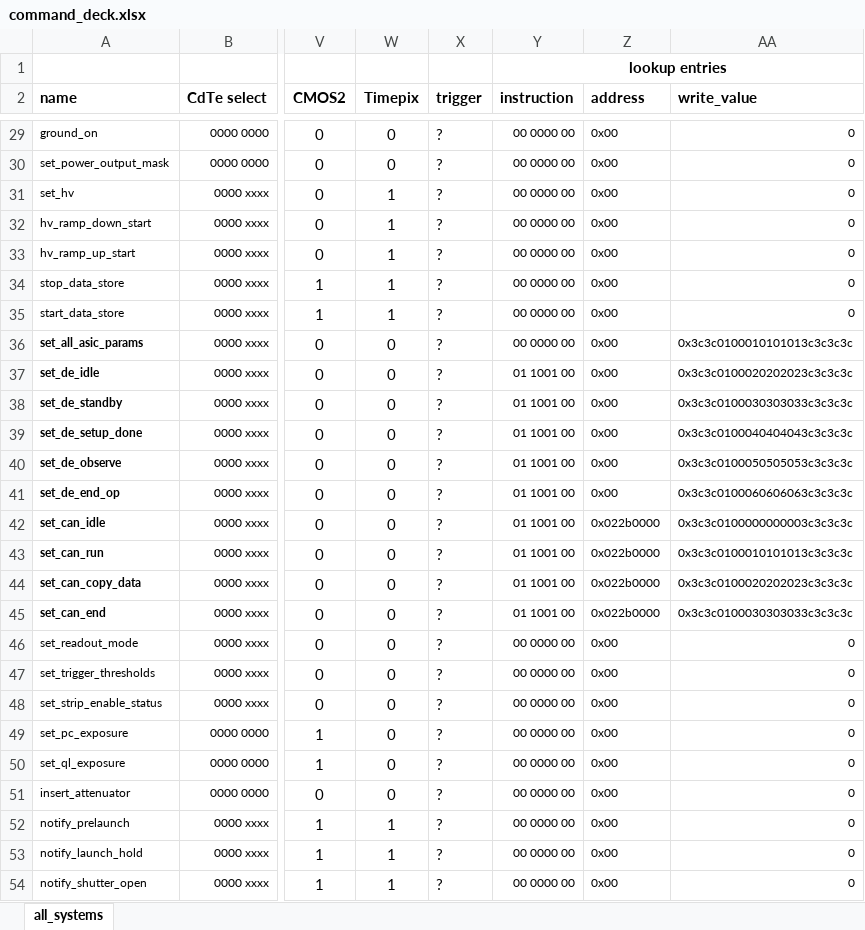
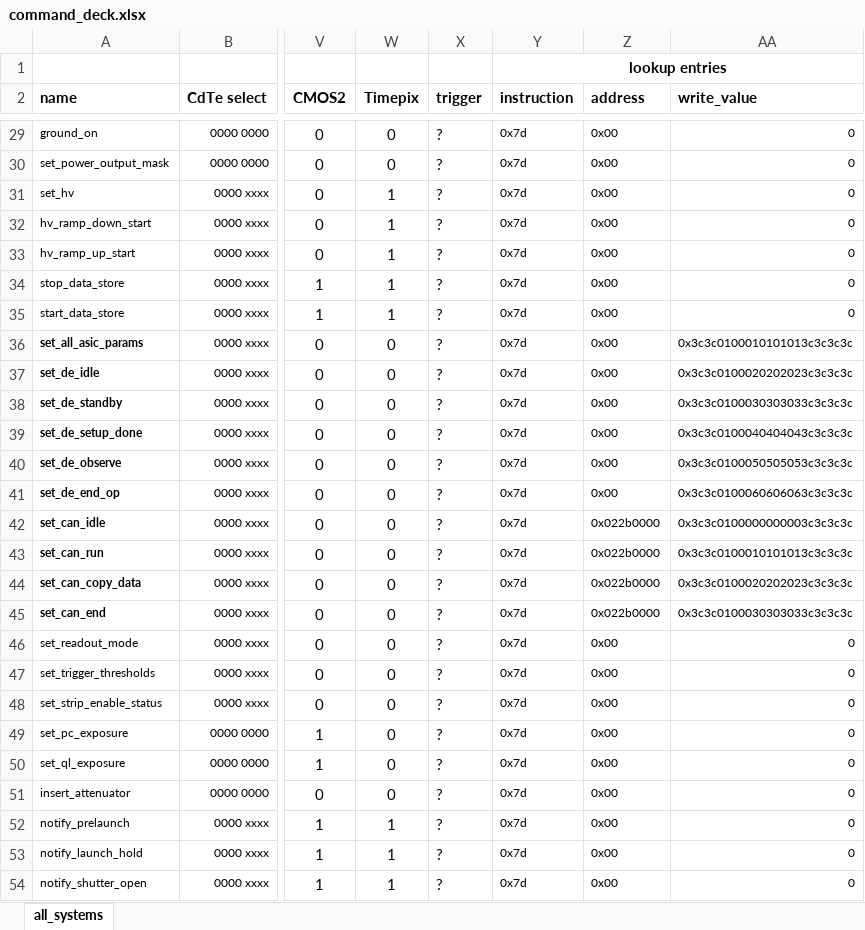
Before and after one commit to foxsi/foxsi4-commands, an Excel workbook: command_deck.xlsx, sheet all_systems, drawn as a sheet; only a part is shown, gaps mark what is left out; values as stored, in another font and other column widths than the file's, no borders; the diff covers the shown part only; the diff names each change by its address in the sheet, - before the commit and + after, or states it on an @@ line.

Commit message:
instruction field is explicitly hex now, no longer binary

```diff
--- a/command_deck.xlsx (sheet all_systems)
+++ b/command_deck.xlsx (sheet all_systems)
-Y29:Y36 (instruction): 00 0000 00
+Y29:Y36 (instruction): 0x7d
-Y37:Y45 (instruction): 01 1001 00
+Y37:Y45 (instruction): 0x7d
-Y46:Y54 (instruction): 00 0000 00
+Y46:Y54 (instruction): 0x7d
```
Also changed, not shown: 28 edited cells elsewhere in this sheet, 5 other files.
